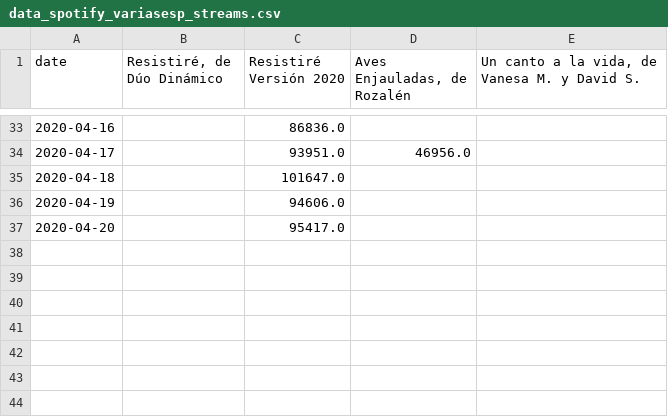
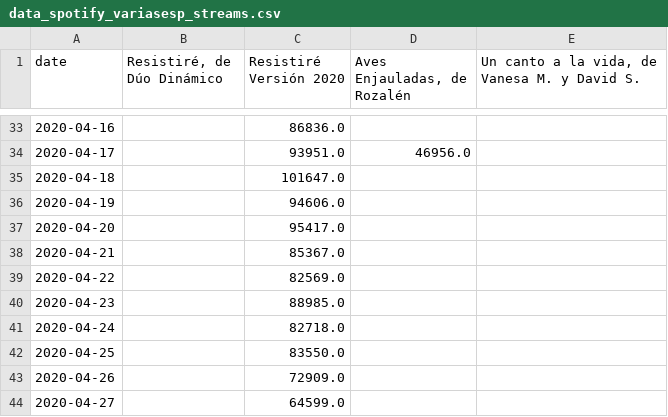
Before and after one commit to akakicreations/spotify-resistire-covid19, a CSV file: data_spotify_variasesp_streams.csv, drawn as a sheet; only a part is shown, gaps mark what is left out; the diff names each change by its address in the sheet, - before the commit and + after, or states it on an @@ line.

```diff
--- a/data_spotify_variasesp_streams.csv
+++ b/data_spotify_variasesp_streams.csv
+row 38: 2020-04-21 |  | 85367.0
+row 39: 2020-04-22 |  | 82569.0
+row 40: 2020-04-23 |  | 88985.0
+row 41: 2020-04-24 |  | 82718.0
+row 42: 2020-04-25 |  | 83550.0
+row 43: 2020-04-26 |  | 72909.0
+row 44: 2020-04-27 |  | 64599.0
```
Also changed, not shown: data_spotify_top10_position.csv, data_spotify_up_position.csv, 8 other files.
